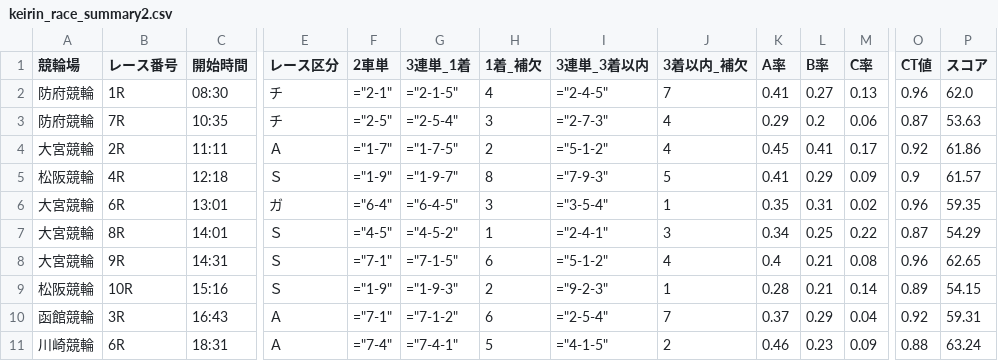
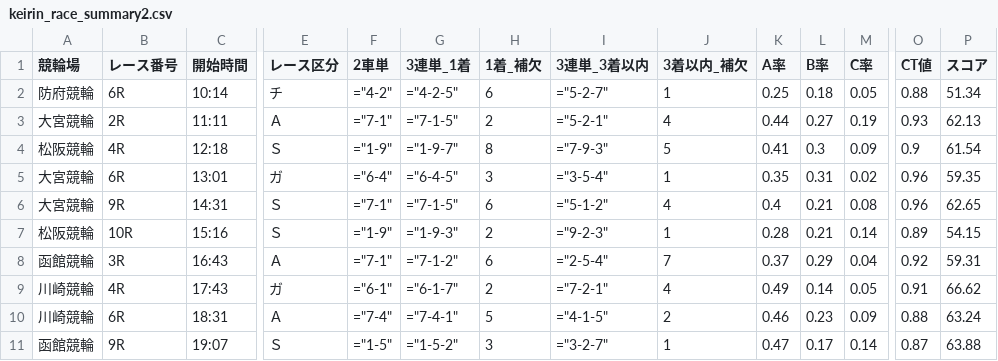
Before and after one commit to ama04149/keirin-ai, a CSV file: keirin_race_summary2.csv, drawn as a sheet; only a part is shown, gaps mark what is left out; removed rows and columns are numbered as before the commit, all else as after; rows hold the shown columns only; the diff names each change by its address in the sheet, - before the commit and + after, or states it on an @@ line.

```diff
--- a/keirin_race_summary2.csv
+++ b/keirin_race_summary2.csv
-row 2: 防府競輪 | 1R | 08:30 | チ | ="2-1" | ="2-1-5" | 4 | ="2-4-5" | 7 | 0.41 | 0.27 | 0.13 | 0.96 | 62.0
-row 3: 防府競輪 | 7R | 10:35 | チ | ="2-5" | ="2-5-4" | 3 | ="2-7-3" | 4 | 0.29 | 0.2 | 0.06 | 0.87 | 53.63
+row 2: 防府競輪 | 6R | 10:14 | チ | ="4-2" | ="4-2-5" | 6 | ="5-2-7" | 1 | 0.25 | 0.18 | 0.05 | 0.88 | 51.34
-F3 (2車単): ="1-7"
+F3 (2車単): ="7-1"
-G3 (3連単_1着): ="1-7-5"
+G3 (3連単_1着): ="7-1-5"
-I3 (3連単_3着以内): ="5-1-2"
+I3 (3連単_3着以内): ="5-2-1"
-K3 (A率): 0.45
+K3 (A率): 0.44
-L3 (B率): 0.41
+L3 (B率): 0.27
-M3 (C率): 0.17
+M3 (C率): 0.19
-O3 (CT値): 0.92
+O3 (CT値): 0.93
-P3 (スコア): 61.86
+P3 (スコア): 62.13
-L4 (B率): 0.29
+L4 (B率): 0.3
-P4 (スコア): 61.57
+P4 (スコア): 61.54
-row 7: 大宮競輪 | 8R | 14:01 | Ｓ | ="4-5" | ="4-5-2" | 1 | ="2-4-1" | 3 | 0.34 | 0.25 | 0.22 | 0.87 | 54.29
+row 9: 川崎競輪 | 4R | 17:43 | ガ | ="6-1" | ="6-1-7" | 2 | ="7-2-1" | 4 | 0.49 | 0.14 | 0.05 | 0.91 | 66.62
+row 11: 函館競輪 | 9R | 19:07 | Ｓ | ="1-5" | ="1-5-2" | 3 | ="3-2-7" | 1 | 0.47 | 0.17 | 0.14 | 0.87 | 63.88
```
Also changed, not shown: keirin_race_summary.csv, keirin_race_summary3.csv, 2 other files.
